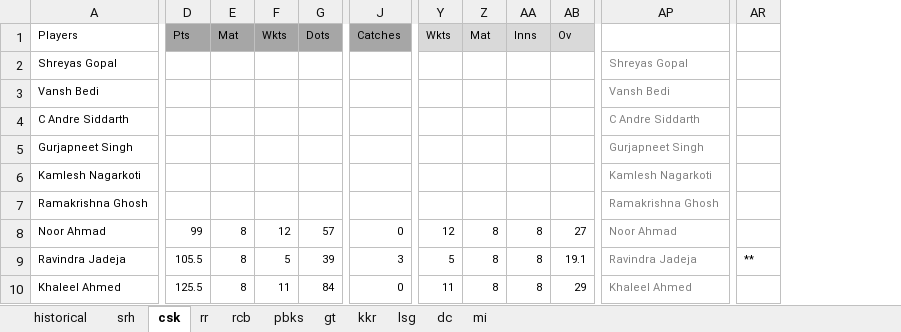
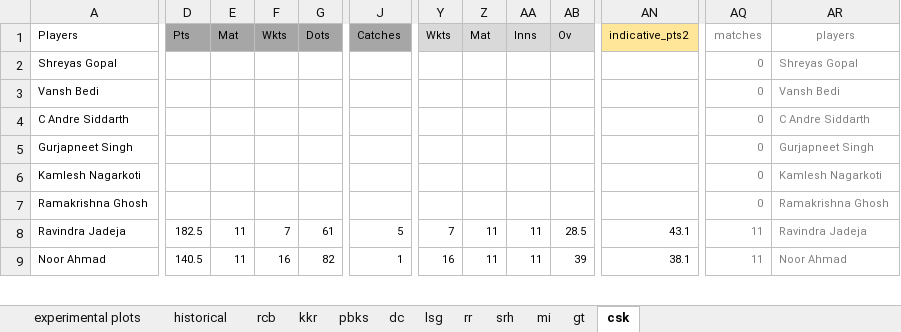
Before and after one commit to quickSilverShanks/IPL-CricPred, an Excel workbook: analysis/playerinfo_recent (updated_daily).xlsx, sheet csk, drawn as a sheet; only a part is shown, gaps mark what is left out; values as stored, in another font and other column widths than the file's, no borders; conditional formats not drawn; removed rows and columns are numbered as before the commit, all else as after; rows hold the shown columns only; the diff covers the shown part only; the diff names each change by its address in the sheet, - before the commit and + after, or states it on an @@ line.

```diff
--- a/analysis/playerinfo_recent (updated_daily).xlsx (sheet csk)
+++ b/analysis/playerinfo_recent (updated_daily).xlsx (sheet csk)
+sheet tab: experimental plots
@@ sheet tab order changed: experimental plots | historical | rcb | kkr | pbks | dc | lsg | rr | srh | mi | gt | csk @@
+column AN, row 1: indicative_pts2; row 9: 38.1
+column AQ, rows 1-7: matches | 0 | 0 | 0 | 0 | 0 | 0; row 9: 11
-column AR, empty
-AR1: (empty)
+AR1: players
+row 8: Ravindra Jadeja | 182.5 | 11 | 7 | 61 | 5 | 7 | 11 | 11 | 28.5 | 43.1 | 11 | Ravindra Jadeja
-D9: 99
+D9: 140.5
-E9: 8
+E9: 11
-F9: 12
+F9: 16
-G9: 57
+G9: 82
-J9: 0
+J9: 1
-Y9: 12
+Y9: 16
-Z9: 8
+Z9: 11
-AA9: 8
+AA9: 11
-AB9: 27
+AB9: 39
-row 9: Ravindra Jadeja | 105.5 | 8 | 5 | 39 | 3 | 5 | 8 | 8 | 19.1 | Ravindra Jadeja | **
-row 10: Khaleel Ahmed | 125.5 | 8 | 11 | 84 | 0 | 11 | 8 | 8 | 29 | Khaleel Ahmed
```
Also changed, not shown: 7 added rows, 5 removed rows and 86 edited cells elsewhere in this sheet, sheet historical, sheet mi, sheet gt, sheet srh, sheet pbks, sheet lsg, 4 more sheets, formulas that keep their value, charts or pictures, 1 other file.
